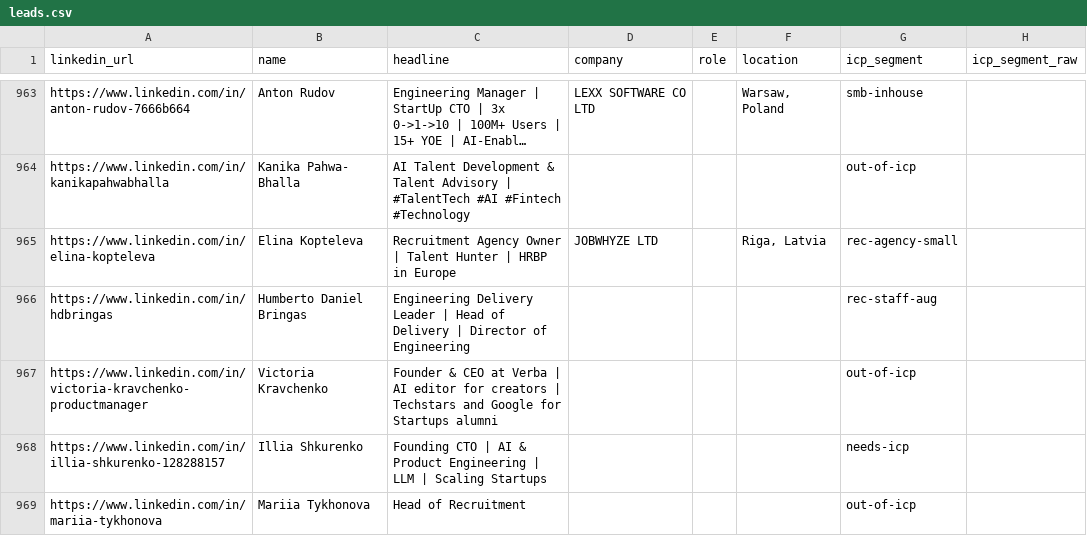
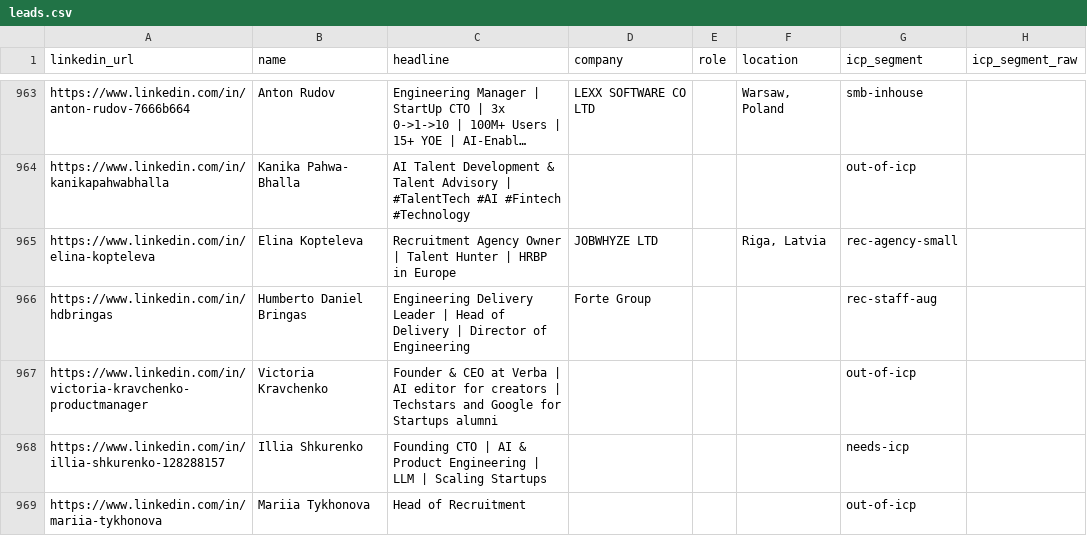
Before and after one commit to aborovkov/hiresignal_sales_brain, a CSV file: crm/leads.csv, drawn as a sheet; only a part is shown, gaps mark what is left out; long unchanged cells end in …; the diff names each change by its address in the sheet, - before the commit and + after, or states it on an @@ line.

```diff
--- a/crm/leads.csv
+++ b/crm/leads.csv
-D966 (company): (empty)
+D966 (company): Forte Group
```
Also changed, not shown: crm/events.csv.
